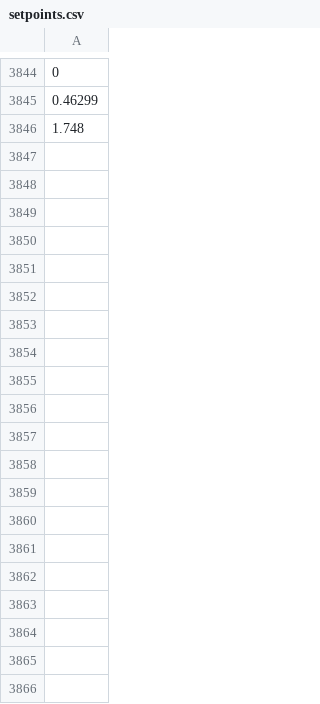
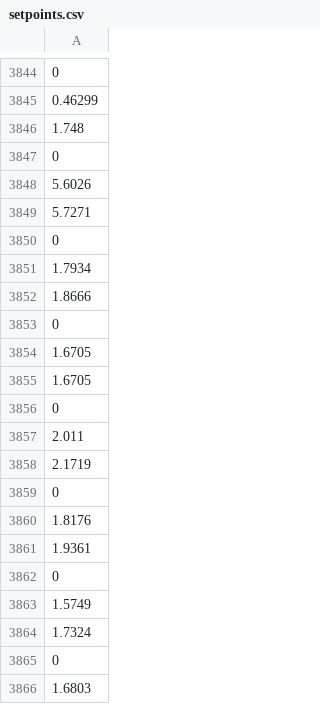
Before and after one commit to dpwivagg/robotic_manipulation_logic, a CSV file: src/setpoints.csv, drawn as a sheet; only a part is shown, gaps mark what is left out; the diff covers the shown part only.

```diff
--- a/src/setpoints.csv
+++ b/src/setpoints.csv
@@ -3846 +3846,21 @@
 1.748
+0
+5.6026
+5.7271
+0
+1.7934
+1.8666
+0
+1.6705
+1.6705
+0
+2.011
+2.1719
+0
+1.8176
+1.9361
+0
+1.5749
+1.7324
+0
+1.6803
```
Also changed, not shown: 100 added rows elsewhere in this file, src/armPos.csv, src/values.csv, 3 other files.
